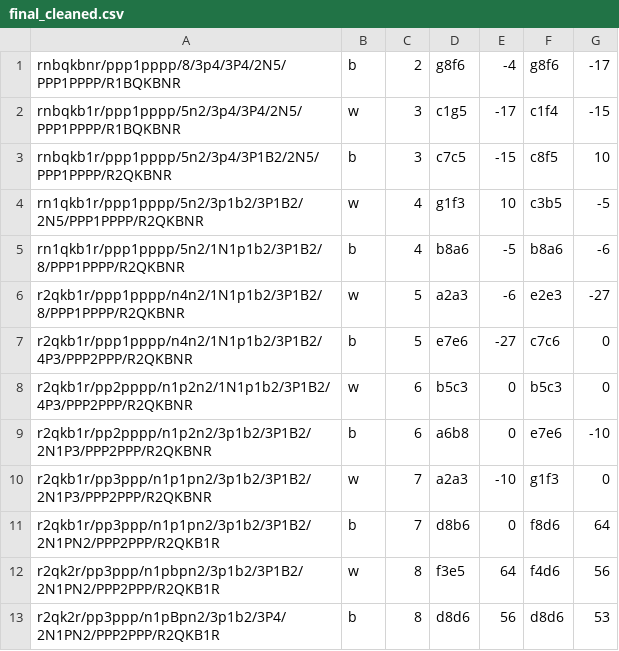
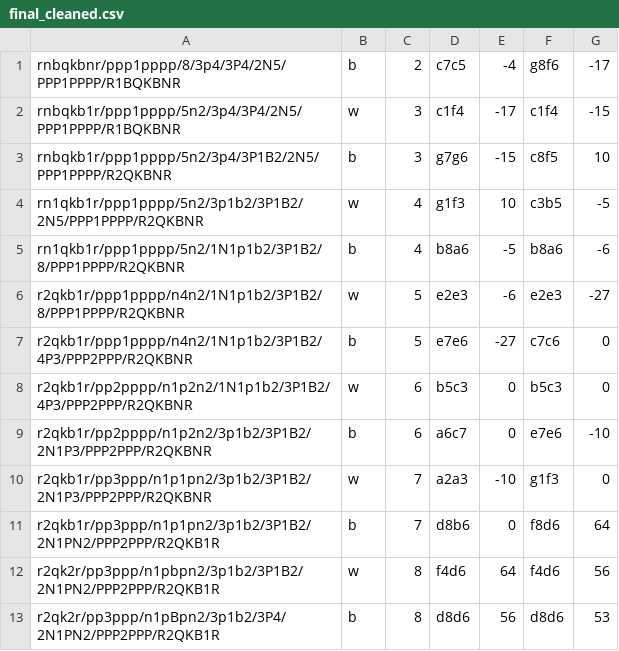
Before and after one commit to FlorianBetoulle96/Chess, a CSV file: My_Opening_Mistakes/Code/Files/final_cleaned.csv, drawn as a sheet; the diff names each change by its address in the sheet, - before the commit and + after, or states it on an @@ line.

```diff
--- a/My_Opening_Mistakes/Code/Files/final_cleaned.csv
+++ b/My_Opening_Mistakes/Code/Files/final_cleaned.csv
-D1: g8f6
+D1: c7c5
-D2: c1g5
+D2: c1f4
-D3: c7c5
+D3: g7g6
-D6: a2a3
+D6: e2e3
-D9: a6b8
+D9: a6c7
-D12: f3e5
+D12: f4d6
```
Also changed, not shown: My_Opening_Mistakes/Code/Files/worst_moves.csv, 4 other files.
